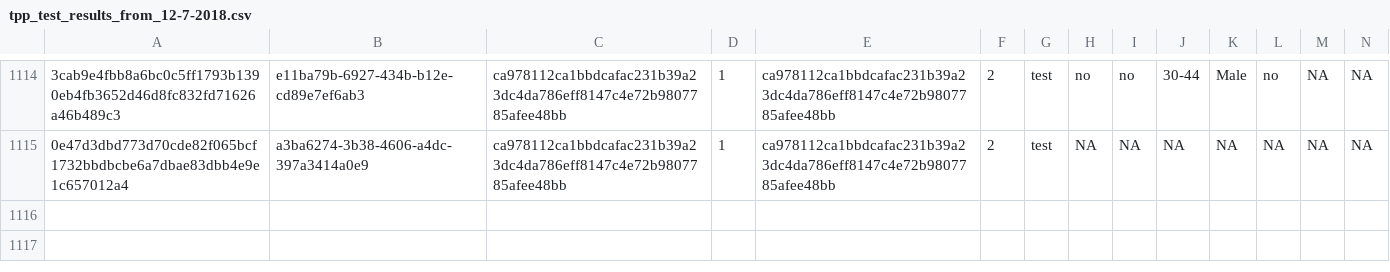
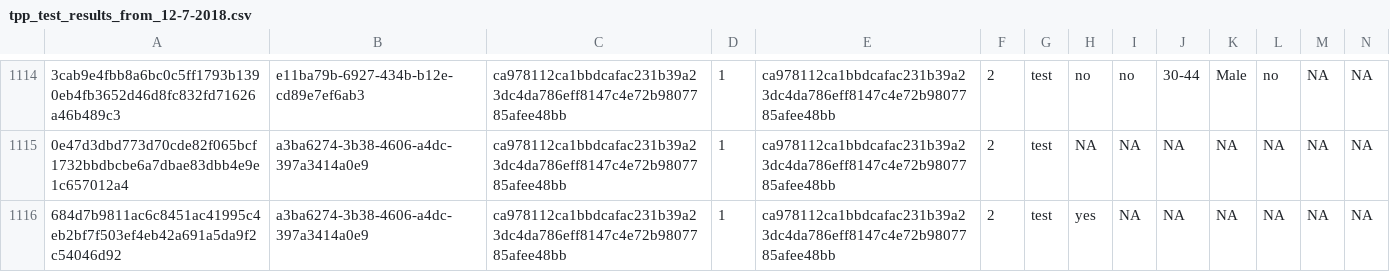
Before and after one commit to kekecsz/transparent-psi-results, a CSV file: tpp_test_results_from_12-7-2018.csv, drawn as a sheet; only a part is shown, gaps mark what is left out; rows hold the shown columns only; the diff names each change by its address in the sheet, - before the commit and + after, or states it on an @@ line.

Commit message:
data received

```diff
--- a/tpp_test_results_from_12-7-2018.csv
+++ b/tpp_test_results_from_12-7-2018.csv
+row 1116: 684d7b9811ac6c8451ac41995c4eb2bf7f503ef4eb42a691a5da9f2c54046d92 | a3ba6274-3b38-4606-a4dc-397a3414a0e9 | ca978112ca1bbdcafac231b39a23dc4da786eff8147c4e72b9807785afee48bb | 1 | ca978112ca1bbdcafac231b39a23dc4da786eff8147c4e72b9807785afee48bb | 2 | test | yes | NA | NA | NA | NA | NA | NA
```
